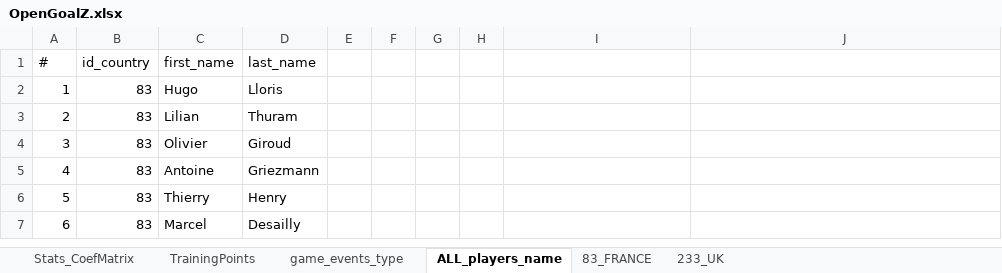
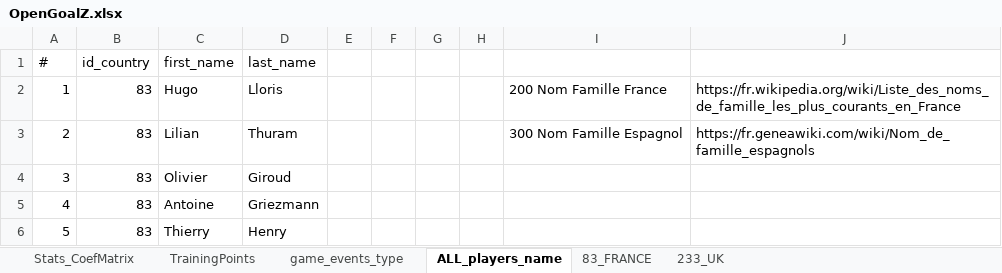
Before and after one commit to Pierre160493/opengoalz, an Excel workbook: OpenGoalZ.xlsx, sheet ALL_players_name, drawn as a sheet; only a part is shown; the shorter side is filled out with more unchanged rows; values as stored, in another font and other column widths than the file's, no borders; the diff names each change by its address in the sheet, - before the commit and + after, or states it on an @@ line.

```diff
--- a/OpenGoalZ.xlsx (sheet ALL_players_name)
+++ b/OpenGoalZ.xlsx (sheet ALL_players_name)
-I2: (empty)
+I2: 200 Nom Famille France
-J2: (empty)
+J2: https://fr.wikipedia.org/wiki/Liste_des_noms_de_famille_les_plus_courants_en_France
-I3: (empty)
+I3: 300 Nom Famille Espagnol
-J3: (empty)
+J3: https://fr.geneawiki.com/wiki/Nom_de_famille_espagnols
```
Also changed, not shown: sheet 83_FRANCE, 9 other files.
